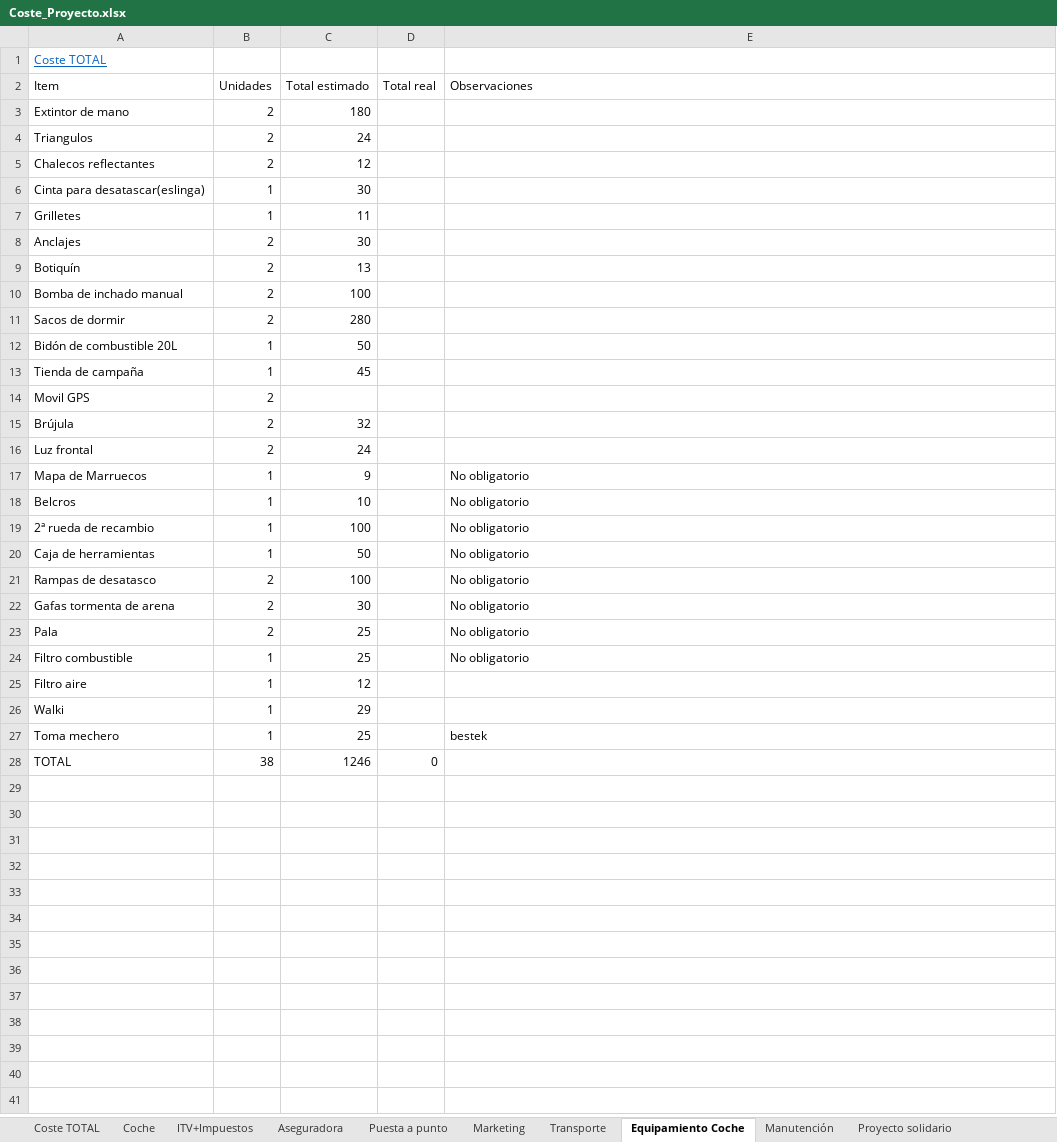
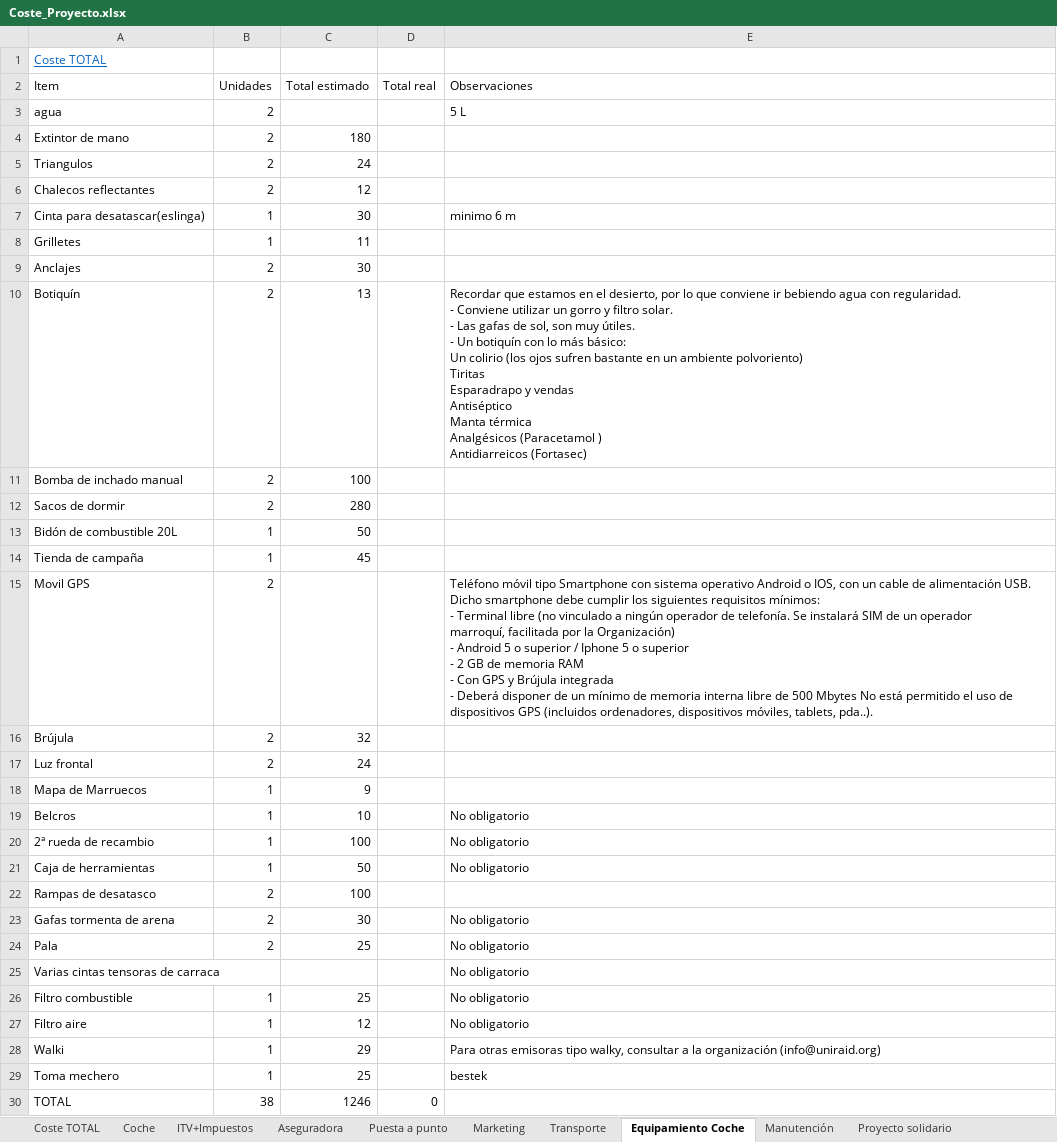
Before and after one commit to BatVidVid/UniR20-JS-BV, an Excel workbook: Coste_Proyecto.xlsx, sheet Equipamiento Coche, drawn as a sheet; values as stored, in another font and other column widths than the file's, no borders; addresses are those after the commit; ↵ is a line break in a cell; the diff names each change by its address in the sheet, - before the commit and + after, or states it on an @@ line.

```diff
--- a/Coste_Proyecto.xlsx (sheet Equipamiento Coche)
+++ b/Coste_Proyecto.xlsx (sheet Equipamiento Coche)
+row 3: agua | 2 |  |  | 5 L
-E7 (Observaciones): (empty)
+E7 (Observaciones): minimo 6 m
-E10 (Observaciones): (empty)
+E10 (Observaciones): Recordar que estamos en el desierto, por lo que conviene ir bebiendo agua con regularidad. ↵ - Conviene utilizar un gorro y filtro solar. ↵ - Las gafas de sol, son muy útiles. ↵ - Un botiquín con lo más básico: ↵ Un colirio (los ojos sufren bastante en un ambiente polvoriento) ↵ Tiritas ↵ Esparadrapo y vendas ↵ Antiséptico ↵ Manta térmica ↵ Analgésicos (Paracetamol ) ↵ Antidiarreicos (Fortasec)
-E15 (Observaciones): (empty)
+E15 (Observaciones): Teléfono móvil tipo Smartphone con sistema operativo Android o IOS, con un cable de alimentación USB. ↵ Dicho smartphone debe cumplir los siguientes requisitos mínimos: ↵ - Terminal libre (no vinculado a ningún operador de telefonía. Se instalará SIM de un operador ↵ marroquí, facilitada por la Organización) ↵ - Android 5 o superior / Iphone 5 o superior ↵ - 2 GB de memoria RAM ↵ - Con GPS y Brújula integrada ↵ - Deberá disponer de un mínimo de memoria interna libre de 500 Mbytes No está permitido el uso de dispositivos GPS (incluidos ordenadores, dispositivos móviles, tablets, pda..).
-E18 (Observaciones): No obligatorio
+E18 (Observaciones): (empty)
-E22 (Observaciones): No obligatorio
+E22 (Observaciones): (empty)
+row 25: Varias cintas tensoras de carraca |  |  |  | No obligatorio
-E27 (Observaciones): (empty)
+E27 (Observaciones): No obligatorio
-E28 (Observaciones): (empty)
+E28 (Observaciones): Para otras emisoras tipo walky, consultar a la organización (info@uniraid.org)
```
Also changed, not shown: sheet Proyecto solidario, sheet Puesta a punto, formulas that keep their value, 1 other file.
